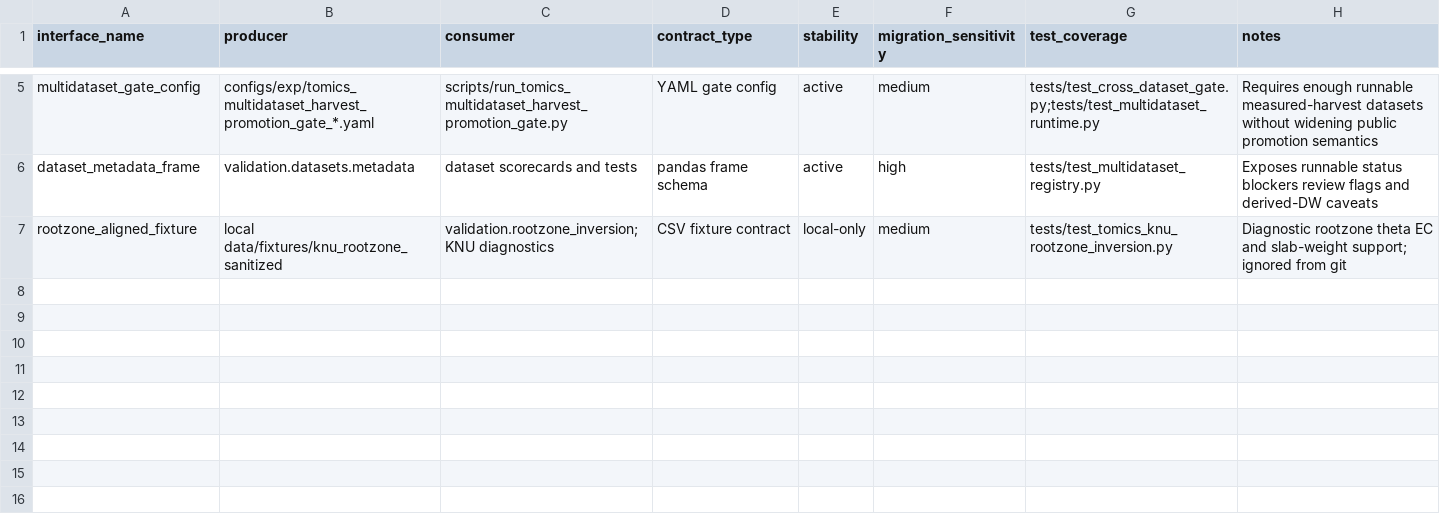
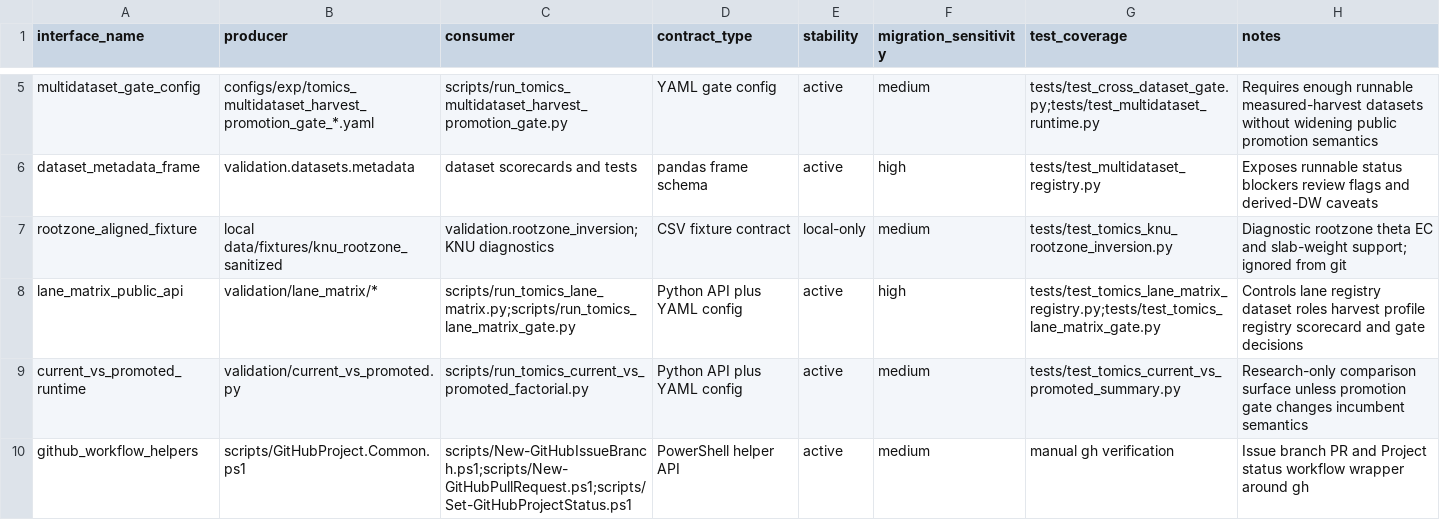
Before and after one commit to Phytoritas/stomatal-optimiaztion, a CSV file: docs/architecture/system/interface_inventory.csv, drawn as a sheet; only a part is shown, gaps mark what is left out; the diff names each change by its address in the sheet, - before the commit and + after, or states it on an @@ line.

Commit message:
docs: refine post-279 architecture baseline evidence

```diff
--- a/docs/architecture/system/interface_inventory.csv
+++ b/docs/architecture/system/interface_inventory.csv
+row 8: lane_matrix_public_api | validation/lane_matrix/* | scripts/run_tomics_lane_matrix.py;scripts/run_tomics_lane_matrix_gate.py | Python API plus YAML config | active | high | tests/test_tomics_lane_matrix_registry.py;tests/test_tomics_lane_matrix_gate.py | Controls lane registry dataset roles harvest profile registry scorecard and gate decisions
+row 9: current_vs_promoted_runtime | validation/current_vs_promoted.py | scripts/run_tomics_current_vs_promoted_factorial.py | Python API plus YAML config | active | medium | tests/test_tomics_current_vs_promoted_summary.py | Research-only comparison surface unless promotion gate changes incumbent semantics
+row 10: github_workflow_helpers | scripts/GitHubProject.Common.ps1 | scripts/New-GitHubIssueBranch.ps1;scripts/New-GitHubPullRequest.ps1;scripts/Set-GitHubProjectStatus.ps1 | PowerShell helper API | active | medium | manual gh verification | Issue branch PR and Project status workflow wrapper around gh
```
Also changed, not shown: docs/architecture/implementation/change_set_log.csv, docs/architecture/review/revision_log.csv, 3 other files.
